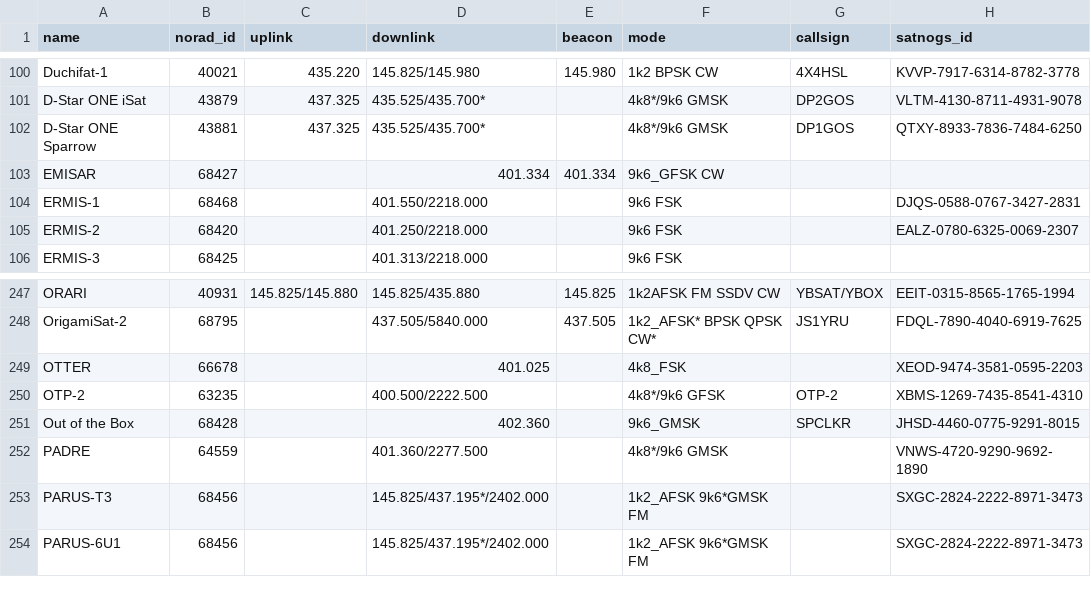
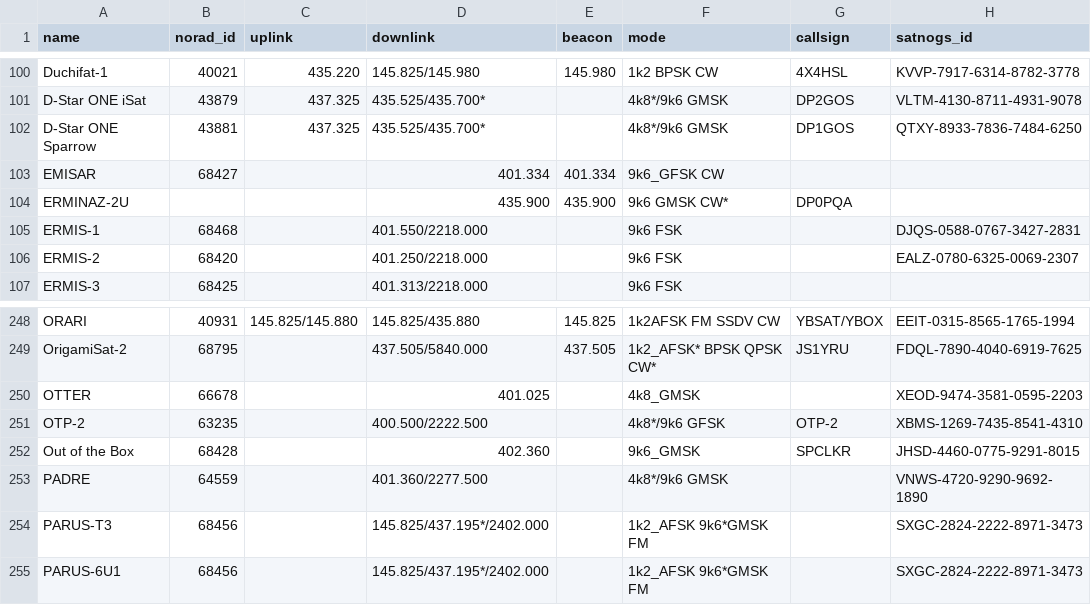
Before and after one commit to muzihuaner/amateur-satellite-database, a CSV file: data/amsat-active-frequencies.csv, drawn as a sheet; only a part is shown, gaps mark what is left out.

```diff
--- a/data/amsat-active-frequencies.csv
+++ b/data/amsat-active-frequencies.csv
@@ -103,2 +103,3 @@ D-Star ONE Sparrow,43881,437.325,435.525/435.700*,,4k8*/9k6 GMSK,DP1GOS,QTXY-893
 EMISAR,68427,,401.334,401.334,9k6_GFSK CW,,
+ERMINAZ-2U,,,435.900,435.900,9k6 GMSK CW*,DP0PQA,
 ERMIS-1,68468,,401.550/2218.000,,9k6 FSK,,DJQS-0588-0767-3427-2831
@@ -248,3 +249,3 @@ ORARI,40931,145.825/145.880,145.825/435.880,145.825,1k2AFSK FM SSDV CW,YBSAT/YBO
 OrigamiSat-2,68795,,437.505/5840.000,437.505,1k2_AFSK* BPSK QPSK CW*,JS1YRU,FDQL-7890-4040-6919-7625
-OTTER,66678,,401.025,,4k8_FSK,,XEOD-9474-3581-0595-2203
+OTTER,66678,,401.025,,4k8_GMSK,,XEOD-9474-3581-0595-2203
 OTP-2,63235,,400.500/2222.500,,4k8*/9k6 GFSK,OTP-2,XBMS-1269-7435-8541-4310
```
Also changed, not shown: data/amsat-all-frequencies.csv, 2 other files.
